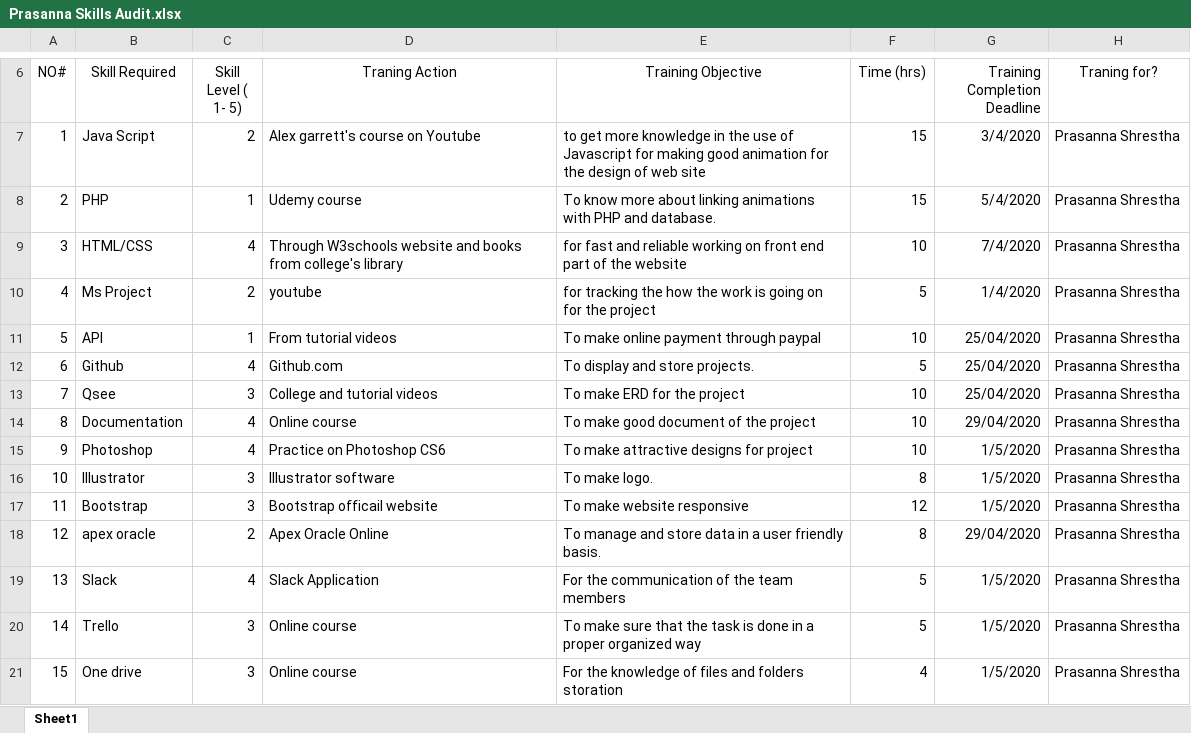
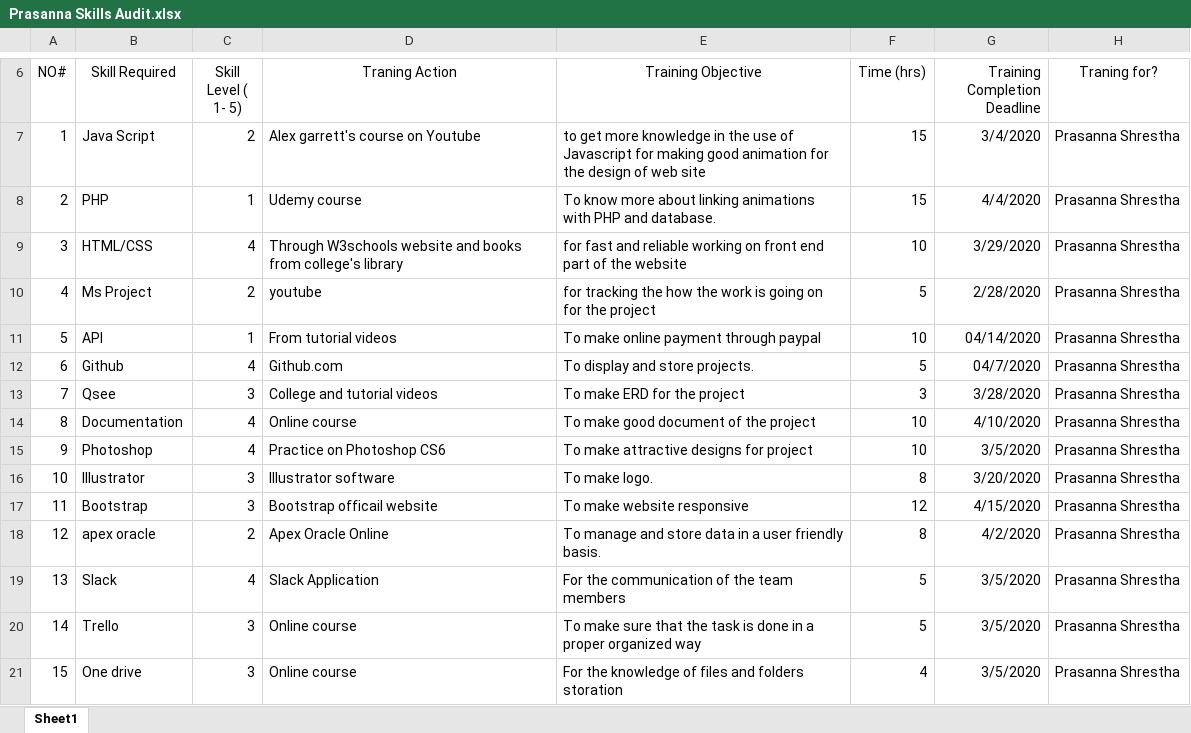
Before and after one commit to Nswastika/Group3, an Excel workbook: Skill Audit/Prasanna Skills Audit.xlsx, sheet Sheet1, drawn as a sheet; only a part is shown, gaps mark what is left out; values as stored, in another font and other column widths than the file's, no borders; the diff names each change by its address in the sheet, - before the commit and + after, or states it on an @@ line.

Commit message:
Update Prasanna Skills Audit.xlsx

```diff
--- a/Skill Audit/Prasanna Skills Audit.xlsx (sheet Sheet1)
+++ b/Skill Audit/Prasanna Skills Audit.xlsx (sheet Sheet1)
-G8 (Training Completion Deadline): 5/4/2020
+G8 (Training Completion Deadline): 4/4/2020
-G9 (Training Completion Deadline): 7/4/2020
+G9 (Training Completion Deadline): 3/29/2020
-G10 (Training Completion Deadline): 1/4/2020
+G10 (Training Completion Deadline): 2/28/2020
-G11 (Training Completion Deadline): 25/04/2020
+G11 (Training Completion Deadline): 04/14/2020
-G12 (Training Completion Deadline): 25/04/2020
+G12 (Training Completion Deadline): 04/7/2020
-F13 (Time (hrs)): 10
+F13 (Time (hrs)): 3
-G13 (Training Completion Deadline): 25/04/2020
+G13 (Training Completion Deadline): 3/28/2020
-G14 (Training Completion Deadline): 29/04/2020
+G14 (Training Completion Deadline): 4/10/2020
-G15 (Training Completion Deadline): 1/5/2020
+G15 (Training Completion Deadline): 3/5/2020
-G16 (Training Completion Deadline): 1/5/2020
+G16 (Training Completion Deadline): 3/20/2020
-G17 (Training Completion Deadline): 1/5/2020
+G17 (Training Completion Deadline): 4/15/2020
-G18 (Training Completion Deadline): 29/04/2020
+G18 (Training Completion Deadline): 4/2/2020
-G19:G21 (Training Completion Deadline): 1/5/2020
+G19:G21 (Training Completion Deadline): 3/5/2020
```
